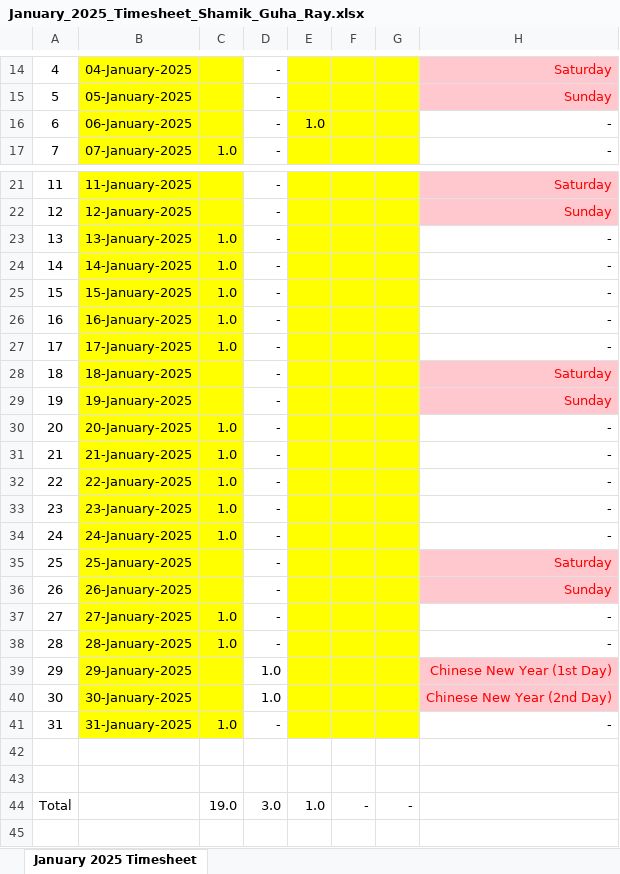
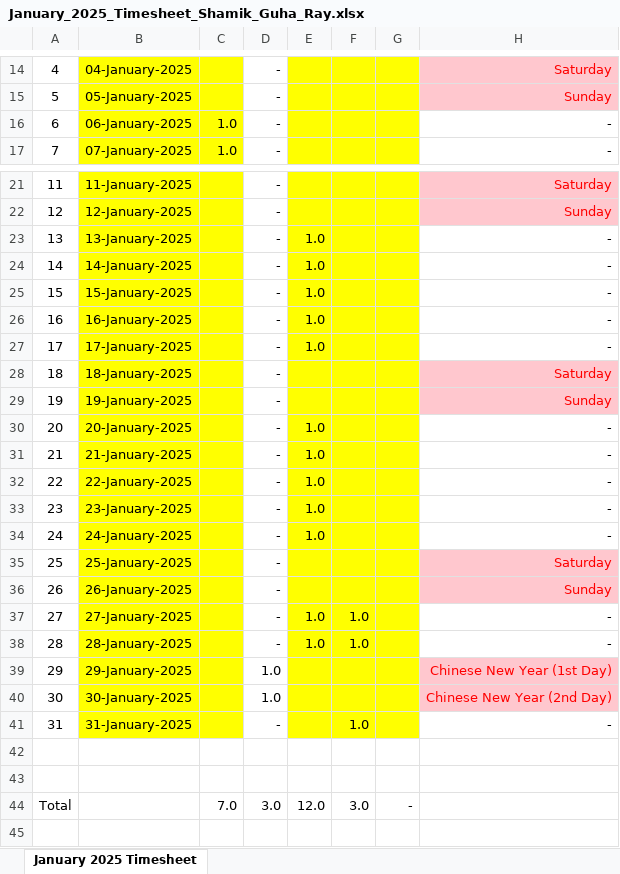
Before and after one commit to guharayshamik/atTimesheetBot, an Excel workbook: generated_timesheets/January_2025_Timesheet_Shamik_Guha_Ray.xlsx, sheet January 2025 Timesheet, drawn as a sheet; only a part is shown, gaps mark what is left out; values as stored, in another font and other column widths than the file's, no borders; the diff names each change by its address in the sheet, - before the commit and + after, or states it on an @@ line.

```diff
--- a/generated_timesheets/January_2025_Timesheet_Shamik_Guha_Ray.xlsx (sheet January 2025 Timesheet)
+++ b/generated_timesheets/January_2025_Timesheet_Shamik_Guha_Ray.xlsx (sheet January 2025 Timesheet)
-C16: (empty)
+C16: 1.0
-E16: 1.0
+E16: (empty)
-C23:C27: 1.0
+C23:C27: (empty)
-E23:E27: (empty)
+E23:E27: 1.0
-C30:C34: 1.0
+C30:C34: (empty)
-E30:E34: (empty)
+E30:E34: 1.0
-C37:C38: 1.0
+C37:C38: (empty)
-E37:E38: (empty)
+E37:E38: 1.0
-F37:F38: (empty)
+F37:F38: 1.0
-C41: 1.0
+C41: (empty)
-F41: (empty)
+F41: 1.0
-C44: 19.0
+C44: 7.0
-E44: 1.0
+E44: 12.0
-F44: -
+F44: 3.0
```
Also changed, not shown: 2 other files.
